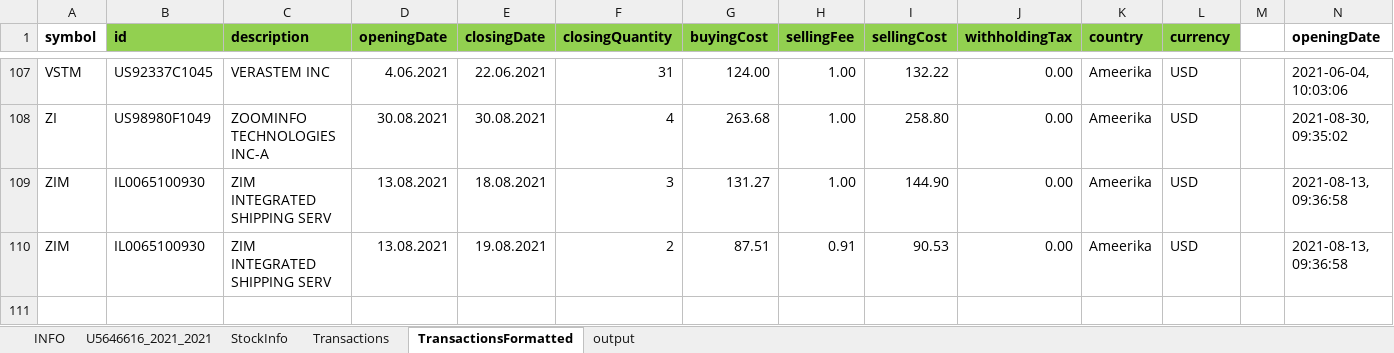
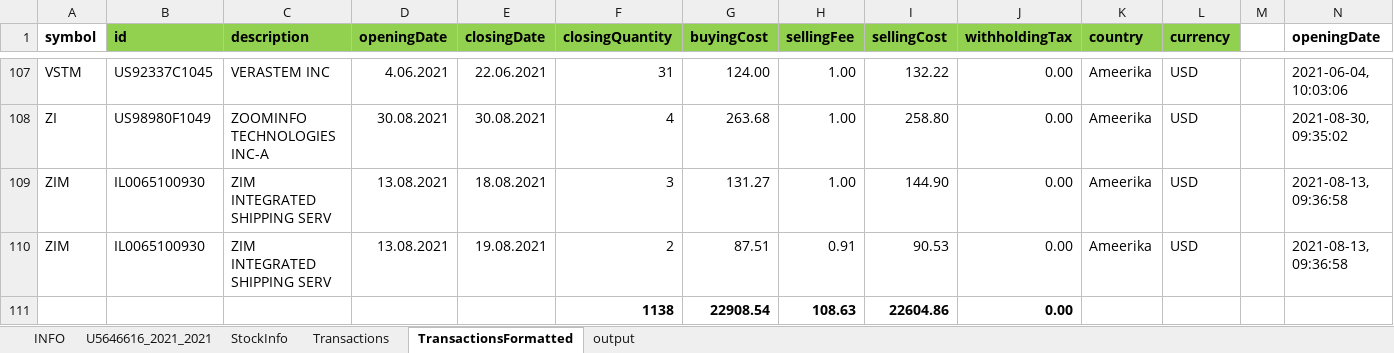
Before and after one commit to indrekjaadla/taxFormFiller, an Excel workbook: src/main/resources/U5646616_2021_2021.xlsx, sheet TransactionsFormatted, drawn as a sheet; only a part is shown, gaps mark what is left out; values as stored, in another font and other column widths than the file's, no borders; rows hold the shown columns only; the diff names each change by its address in the sheet, - before the commit and + after, or states it on an @@ line.

```diff
--- a/src/main/resources/U5646616_2021_2021.xlsx (sheet TransactionsFormatted)
+++ b/src/main/resources/U5646616_2021_2021.xlsx (sheet TransactionsFormatted)
+row 111:  |  |  |  |  | 1138 | 22908.54 | 108.63 | 22604.86 | 0.00
```
Also changed, not shown: 1 other file.
